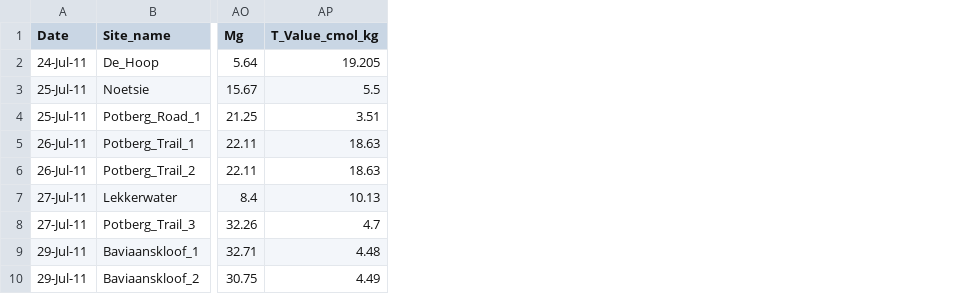
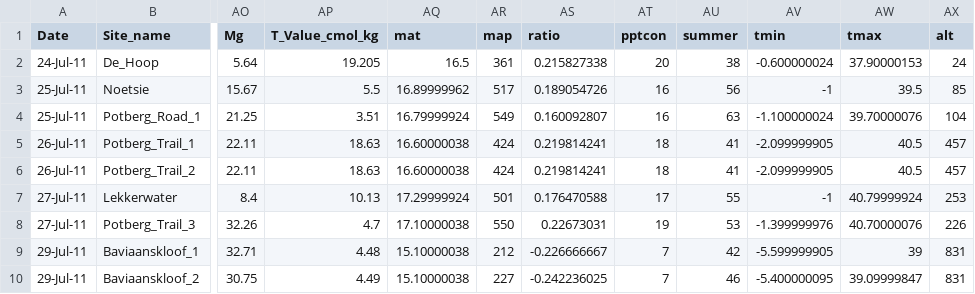
Before and after one commit to mlammens/Dimensions-Dim-Reduction, a CSV file: data/NewData/Protea_Site_Data.csv, drawn as a sheet; only a part is shown, gaps mark what is left out; the diff names each change by its address in the sheet, - before the commit and + after, or states it on an @@ line.

Commit message:
Added 7 Schulze vars to site file

```diff
--- a/data/NewData/Protea_Site_Data.csv
+++ b/data/NewData/Protea_Site_Data.csv
+column AQ (mat), rows 2-10: 16.5 | 16.89999962 | 16.79999924 | 16.60000038 | 16.60000038 | 17.29999924 | 17.10000038 | 15.10000038 | 15.10000038
+column AR (map), rows 2-10: 361 | 517 | 549 | 424 | 424 | 501 | 550 | 212 | 227
+column AS (ratio), rows 2-10: 0.215827338 | 0.189054726 | 0.160092807 | 0.219814241 | 0.219814241 | 0.176470588 | 0.22673031 | -0.226666667 | -0.242236025
+column AT (pptcon), rows 2-10: 20 | 16 | 16 | 18 | 18 | 17 | 19 | 7 | 7
+column AU (summer), rows 2-10: 38 | 56 | 63 | 41 | 41 | 55 | 53 | 42 | 46
+column AV (tmin), rows 2-10: -0.600000024 | -1 | -1.100000024 | -2.099999905 | -2.099999905 | -1 | -1.399999976 | -5.599999905 | -5.400000095
+column AW (tmax), rows 2-10: 37.90000153 | 39.5 | 39.70000076 | 40.5 | 40.5 | 40.79999924 | 40.70000076 | 39 | 39.09999847
+column AX (alt), rows 2-10: 24 | 85 | 104 | 457 | 457 | 253 | 226 | 831 | 831
```
